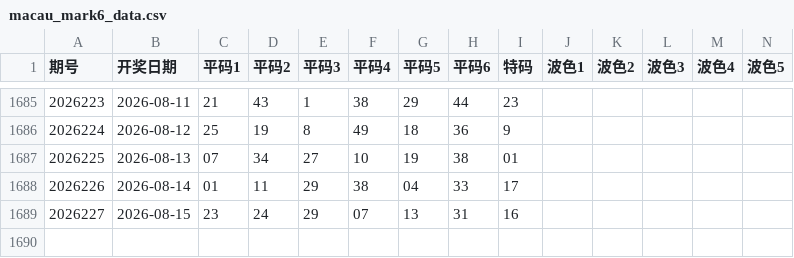
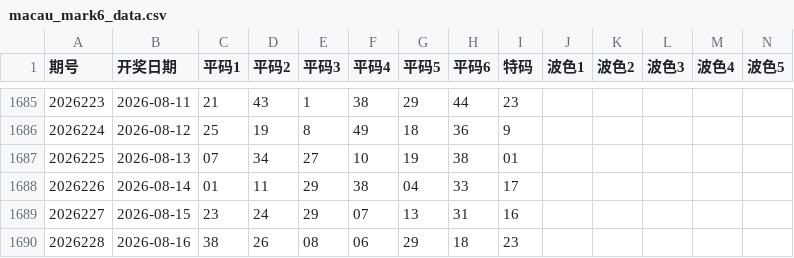
Before and after one commit to jadetse6-cmyk/macau-mark6, a CSV file: macau_mark6_data.csv, drawn as a sheet; only a part is shown, gaps mark what is left out; rows hold the shown columns only; the diff names each change by its address in the sheet, - before the commit and + after, or states it on an @@ line.

```diff
--- a/macau_mark6_data.csv
+++ b/macau_mark6_data.csv
+row 1690: 2026228 | 2026-08-16 | 38 | 26 | 08 | 06 | 29 | 18 | 23
```
Also changed, not shown: 1 other file.
